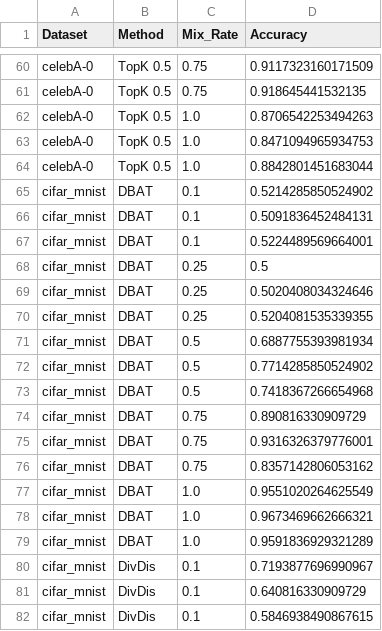
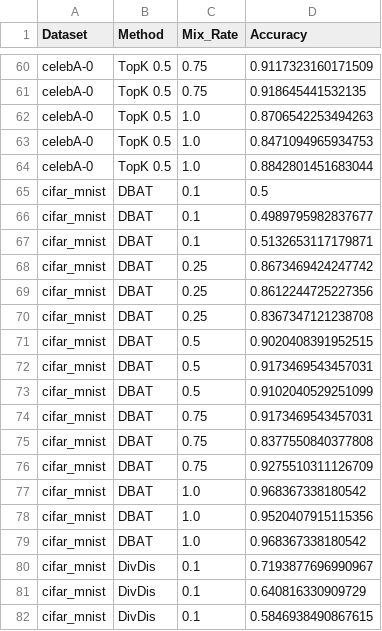
Before and after one commit to oliveradk/diverse-gen, a CSV file: experiments/250122_cc/results/acc_results.csv, drawn as a sheet; only a part is shown, gaps mark what is left out; the diff covers the shown part only.

```diff
--- a/experiments/250122_cc/results/acc_results.csv
+++ b/experiments/250122_cc/results/acc_results.csv
@@ -64,17 +64,17 @@ celebA-0,TopK 0.5,1.0,0.8471094965934753
 celebA-0,TopK 0.5,1.0,0.8842801451683044
-cifar_mnist,DBAT,0.1,0.5214285850524902
-cifar_mnist,DBAT,0.1,0.5091836452484131
-cifar_mnist,DBAT,0.1,0.5224489569664001
-cifar_mnist,DBAT,0.25,0.5
-cifar_mnist,DBAT,0.25,0.5020408034324646
-cifar_mnist,DBAT,0.25,0.5204081535339355
-cifar_mnist,DBAT,0.5,0.6887755393981934
-cifar_mnist,DBAT,0.5,0.7714285850524902
-cifar_mnist,DBAT,0.5,0.7418367266654968
-cifar_mnist,DBAT,0.75,0.890816330909729
-cifar_mnist,DBAT,0.75,0.9316326379776001
-cifar_mnist,DBAT,0.75,0.8357142806053162
-cifar_mnist,DBAT,1.0,0.9551020264625549
-cifar_mnist,DBAT,1.0,0.9673469662666321
-cifar_mnist,DBAT,1.0,0.9591836929321289
+cifar_mnist,DBAT,0.1,0.5
+cifar_mnist,DBAT,0.1,0.4989795982837677
+cifar_mnist,DBAT,0.1,0.5132653117179871
+cifar_mnist,DBAT,0.25,0.8673469424247742
+cifar_mnist,DBAT,0.25,0.8612244725227356
+cifar_mnist,DBAT,0.25,0.8367347121238708
+cifar_mnist,DBAT,0.5,0.9020408391952515
+cifar_mnist,DBAT,0.5,0.9173469543457031
+cifar_mnist,DBAT,0.5,0.9102040529251099
+cifar_mnist,DBAT,0.75,0.9173469543457031
+cifar_mnist,DBAT,0.75,0.8377550840377808
+cifar_mnist,DBAT,0.75,0.9275510311126709
+cifar_mnist,DBAT,1.0,0.968367338180542
+cifar_mnist,DBAT,1.0,0.9520407915115356
+cifar_mnist,DBAT,1.0,0.968367338180542
 cifar_mnist,DivDis,0.1,0.7193877696990967
```
Also changed, not shown: 3 added rows and 59 edited cells elsewhere in this file, experiments/250122_cc/results/alt_acc_results.csv, experiments/250122_cc/results/worst_acc_results.csv, 3 other files.
